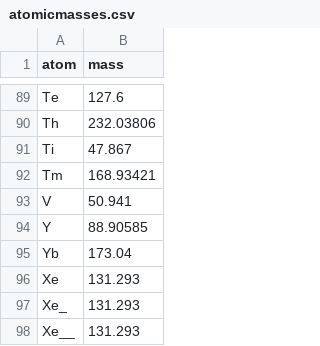
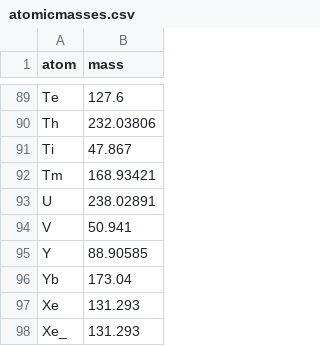
Before and after one commit to SimonEnsemble/PorousMaterials.jl, a CSV file: data/atomicmasses.csv, drawn as a sheet; only a part is shown, gaps mark what is left out; the shorter side is filled out with more unchanged rows.

Commit message:
Added U to atomicmasses.csv

```diff
--- a/data/atomicmasses.csv
+++ b/data/atomicmasses.csv
@@ -92,2 +92,3 @@ Ti,47.867
 Tm,168.93421
+U,238.02891
 V,50.941
```
